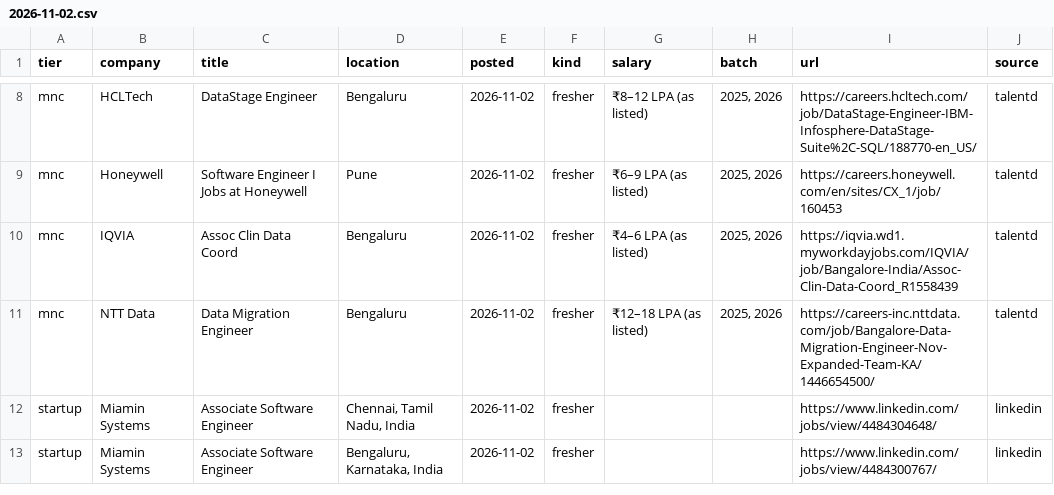
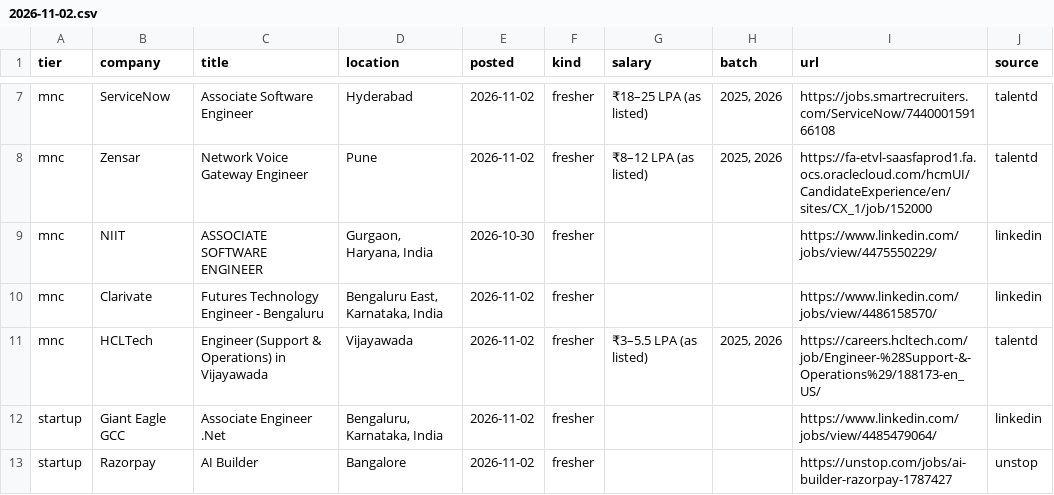
Before and after one commit to Manjunadh86/fresher-jobs-worker, a CSV file: data/2026-11-02.csv, drawn as a sheet; only a part is shown, gaps mark what is left out; addresses are those after the commit; the diff covers the shown part only; the diff names each change by its address in the sheet, - before the commit and + after, or states it on an @@ line.

```diff
--- a/data/2026-11-02.csv
+++ b/data/2026-11-02.csv
-B7 (company): HCLTech
+B7 (company): ServiceNow
-C7 (title): DataStage Engineer
+C7 (title): Associate Software Engineer
-D7 (location): Bengaluru
+D7 (location): Hyderabad
-G7 (salary): ₹8–12 LPA (as listed)
+G7 (salary): ₹18–25 LPA (as listed)
-I7 (url): https://careers.hcltech.com/job/DataStage-Engineer-IBM-Infosphere-DataStage-Suite%2C-SQL/188770-en_US/
+I7 (url): https://jobs.smartrecruiters.com/ServiceNow/744000159166108
-B8 (company): Honeywell
+B8 (company): Zensar
-C8 (title): Software Engineer I Jobs at Honeywell
+C8 (title): Network Voice Gateway Engineer
-G8 (salary): ₹6–9 LPA (as listed)
+G8 (salary): ₹8–12 LPA (as listed)
-I8 (url): https://careers.honeywell.com/en/sites/CX_1/job/160453
+I8 (url): https://fa-etvl-saasfaprod1.fa.ocs.oraclecloud.com/hcmUI/CandidateExperience/en/sites/CX_1/job/152000
+row 9: mnc | NIIT | ASSOCIATE SOFTWARE ENGINEER | Gurgaon, Haryana, India | 2026-10-30 | fresher |  |  | https://www.linkedin.com/jobs/view/4475550229/ | linkedin
-B10 (company): IQVIA
+B10 (company): Clarivate
-C10 (title): Assoc Clin Data Coord
+C10 (title): Futures Technology Engineer - Bengaluru
-D10 (location): Bengaluru
+D10 (location): Bengaluru East, Karnataka, India
-G10 (salary): ₹4–6 LPA (as listed)
+G10 (salary): (empty)
-H10 (batch): 2025, 2026
+H10 (batch): (empty)
-I10 (url): https://iqvia.wd1.myworkdayjobs.com/IQVIA/job/Bangalore-India/Assoc-Clin-Data-Coord_R1558439
+I10 (url): https://www.linkedin.com/jobs/view/4486158570/
-J10 (source): talentd
+J10 (source): linkedin
-B11 (company): NTT Data
+B11 (company): HCLTech
-C11 (title): Data Migration Engineer
+C11 (title): Engineer (Support & Operations) in Vijayawada
-D11 (location): Bengaluru
+D11 (location): Vijayawada
-G11 (salary): ₹12–18 LPA (as listed)
+G11 (salary): ₹3–5.5 LPA (as listed)
-I11 (url): https://careers-inc.nttdata.com/job/Bangalore-Data-Migration-Engineer-Nov-Expanded-Team-KA/1446654500/
+I11 (url): https://careers.hcltech.com/job/Engineer-%28Support-&-Operations%29/188173-en_US/
-B12 (company): Miamin Systems
+B12 (company): Giant Eagle GCC
-C12 (title): Associate Software Engineer
+C12 (title): Associate Engineer .Net
-D12 (location): Chennai, Tamil Nadu, India
+D12 (location): Bengaluru, Karnataka, India
-I12 (url): https://www.linkedin.com/jobs/view/4484304648/
+I12 (url): https://www.linkedin.com/jobs/view/4485479064/
-B13 (company): Miamin Systems
+B13 (company): Razorpay
-C13 (title): Associate Software Engineer
+C13 (title): AI Builder
-D13 (location): Bengaluru, Karnataka, India
+D13 (location): Bangalore
-I13 (url): https://www.linkedin.com/jobs/view/4484300767/
+I13 (url): https://unstop.com/jobs/ai-builder-razorpay-1787427
-J13 (source): linkedin
+J13 (source): unstop
```
Also changed, not shown: 1 added row, 2 removed rows and 87 edited cells elsewhere in this file, 3 other files.
